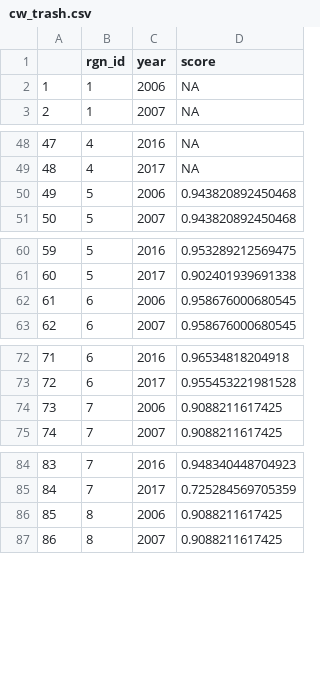
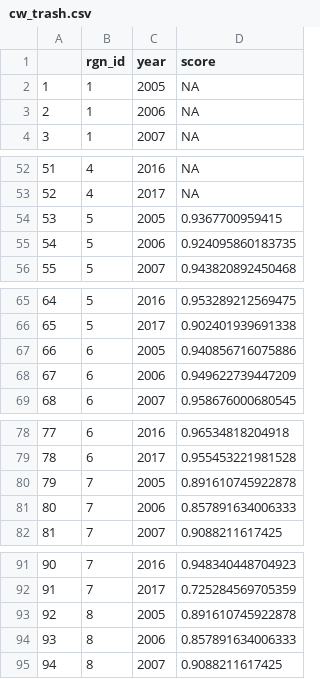
Before and after one commit to OHI-Northeast/ne-scores, a CSV file: region/layers/cw_trash.csv, drawn as a sheet; only a part is shown, gaps mark what is left out; addresses are those after the commit; the diff covers the shown part only; the diff names each change by its address in the sheet, - before the commit and + after, or states it on an @@ line.

```diff
--- a/region/layers/cw_trash.csv
+++ b/region/layers/cw_trash.csv
+row 2: 1 | 1 | 2005 | NA
@@ column A renumbered from row 3 down @@
+row 54: 53 | 5 | 2005 | 0.9367700959415
-D55 (score): 0.943820892450468
+D55 (score): 0.924095860183735
+row 67: 66 | 6 | 2005 | 0.940856716075886
-D68 (score): 0.958676000680545
+D68 (score): 0.949622739447209
+row 80: 79 | 7 | 2005 | 0.891610745922878
-D81 (score): 0.9088211617425
+D81 (score): 0.857891634006333
+row 93: 92 | 8 | 2005 | 0.891610745922878
-D94 (score): 0.9088211617425
+D94 (score): 0.857891634006333
```
Also changed, not shown: 7 added rows and 4 edited cells elsewhere in this file, region/conf/scenario_data_years.csv, region/layers.csv, 5 other files.
